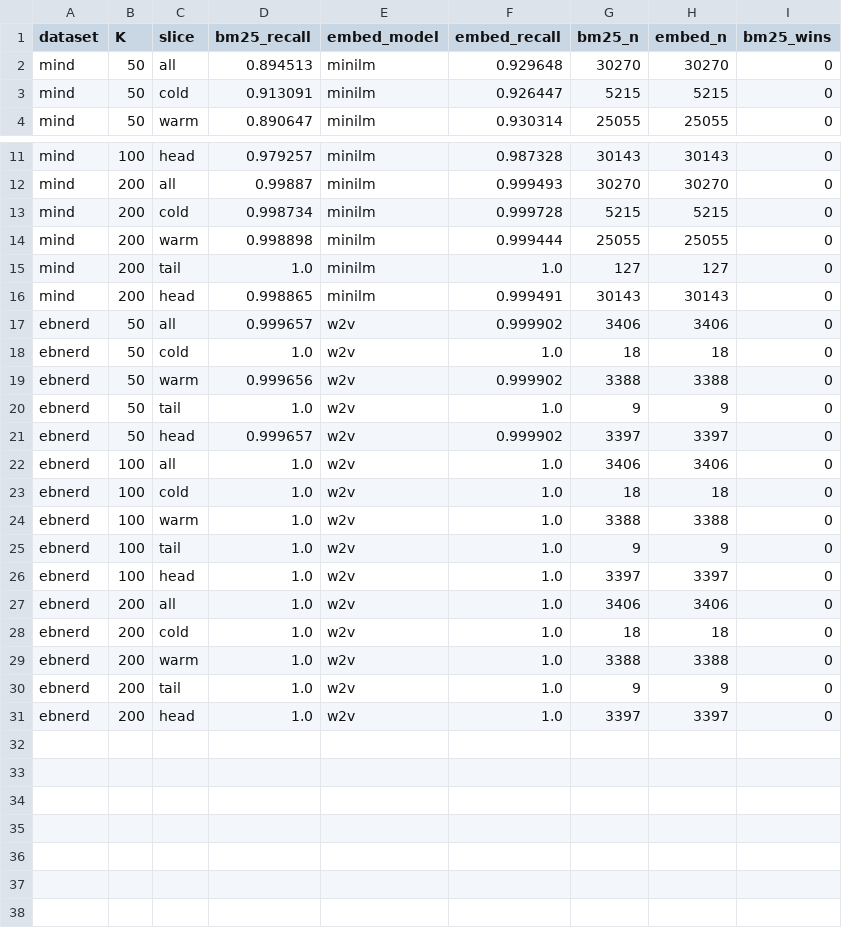
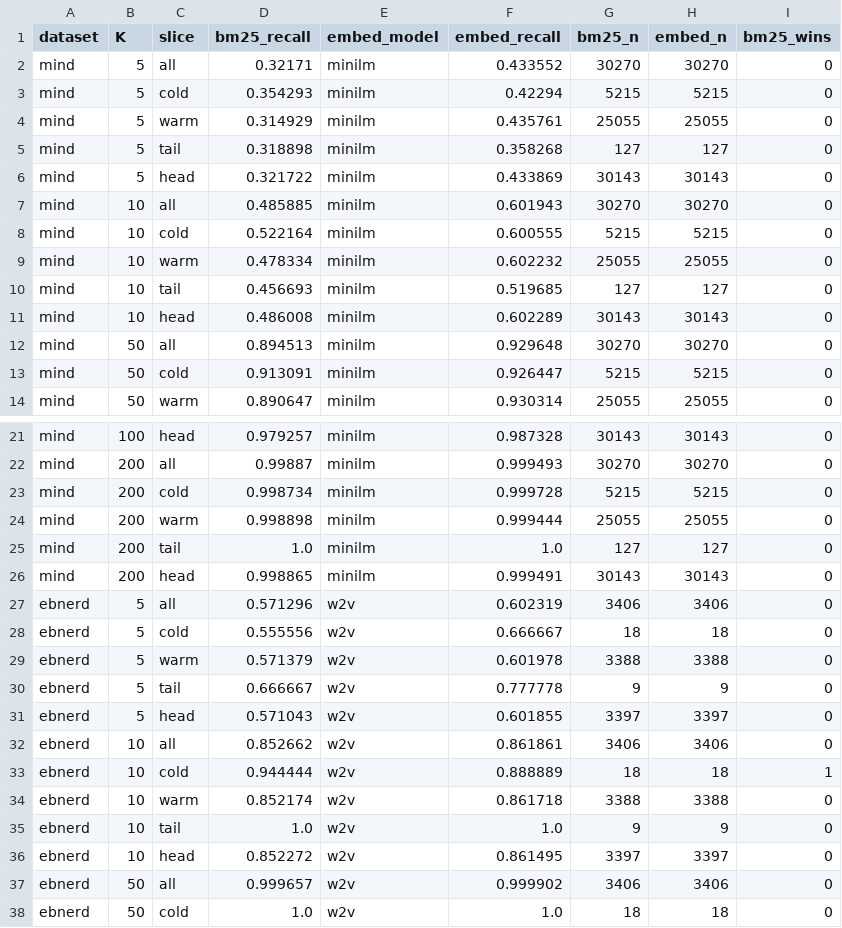
Before and after one commit to shraw06/ire_a1, a CSV file: recsys-ir/results/lexical_vs_semantic.csv, drawn as a sheet; only a part is shown, gaps mark what is left out; the shorter side is filled out with more unchanged rows; the diff names each change by its address in the sheet, - before the commit and + after, or states it on an @@ line.

```diff
--- a/recsys-ir/results/lexical_vs_semantic.csv
+++ b/recsys-ir/results/lexical_vs_semantic.csv
+row 2: mind | 5 | all | 0.32171 | minilm | 0.433552 | 30270 | 30270 | 0
+row 3: mind | 5 | cold | 0.354293 | minilm | 0.42294 | 5215 | 5215 | 0
+row 4: mind | 5 | warm | 0.314929 | minilm | 0.435761 | 25055 | 25055 | 0
+row 5: mind | 5 | tail | 0.318898 | minilm | 0.358268 | 127 | 127 | 0
+row 6: mind | 5 | head | 0.321722 | minilm | 0.433869 | 30143 | 30143 | 0
+row 7: mind | 10 | all | 0.485885 | minilm | 0.601943 | 30270 | 30270 | 0
+row 8: mind | 10 | cold | 0.522164 | minilm | 0.600555 | 5215 | 5215 | 0
+row 9: mind | 10 | warm | 0.478334 | minilm | 0.602232 | 25055 | 25055 | 0
+row 10: mind | 10 | tail | 0.456693 | minilm | 0.519685 | 127 | 127 | 0
+row 11: mind | 10 | head | 0.486008 | minilm | 0.602289 | 30143 | 30143 | 0
+row 27: ebnerd | 5 | all | 0.571296 | w2v | 0.602319 | 3406 | 3406 | 0
+row 28: ebnerd | 5 | cold | 0.555556 | w2v | 0.666667 | 18 | 18 | 0
+row 29: ebnerd | 5 | warm | 0.571379 | w2v | 0.601978 | 3388 | 3388 | 0
+row 30: ebnerd | 5 | tail | 0.666667 | w2v | 0.777778 | 9 | 9 | 0
+row 31: ebnerd | 5 | head | 0.571043 | w2v | 0.601855 | 3397 | 3397 | 0
+row 32: ebnerd | 10 | all | 0.852662 | w2v | 0.861861 | 3406 | 3406 | 0
+row 33: ebnerd | 10 | cold | 0.944444 | w2v | 0.888889 | 18 | 18 | 1
+row 34: ebnerd | 10 | warm | 0.852174 | w2v | 0.861718 | 3388 | 3388 | 0
+row 35: ebnerd | 10 | tail | 1.0 | w2v | 1.0 | 9 | 9 | 0
+row 36: ebnerd | 10 | head | 0.852272 | w2v | 0.861495 | 3397 | 3397 | 0
```
Also changed, not shown: recsys-ir/results/eval_summary.csv, recsys-ir/results/eval_summary_stripped.csv, 8 other files.
